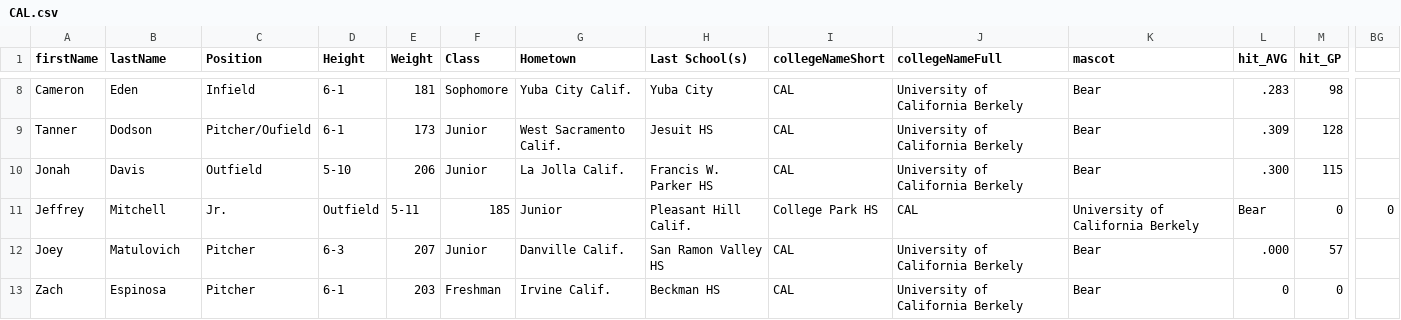
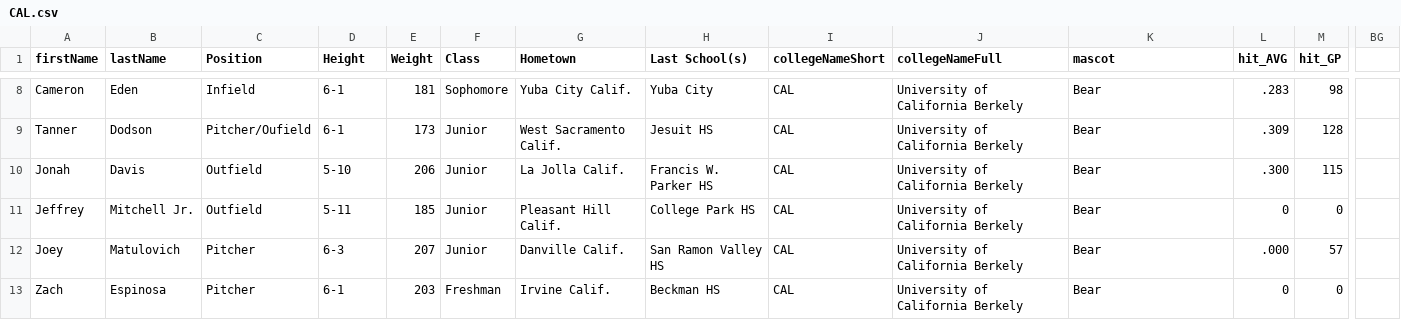
Before and after one commit to BrandonMei/CS340, a CSV file: project/CAL.csv, drawn as a sheet; only a part is shown, gaps mark what is left out; the diff names each change by its address in the sheet, - before the commit and + after, or states it on an @@ line.

```diff
--- a/project/CAL.csv
+++ b/project/CAL.csv
-B11 (lastName): Mitchell
+B11 (lastName): Mitchell Jr.
-C11 (Position): Jr.
+C11 (Position): Outfield
-D11 (Height): Outfield
+D11 (Height): 5-11
-E11 (Weight): 5-11
+E11 (Weight): 185
-F11 (Class): 185
+F11 (Class): Junior
-G11 (Hometown): Junior
+G11 (Hometown): Pleasant Hill Calif.
-H11 (Last School(s)): Pleasant Hill Calif.
+H11 (Last School(s)): College Park HS
-I11 (collegeNameShort): College Park HS
+I11 (collegeNameShort): CAL
-J11 (collegeNameFull): CAL
+J11 (collegeNameFull): University of California Berkely
-K11 (mascot): University of California Berkely
+K11 (mascot): Bear
-L11 (hit_AVG): Bear
+L11 (hit_AVG): 0
-BG11: 0
+BG11: (empty)
```
Also changed, not shown: 4 other files.
